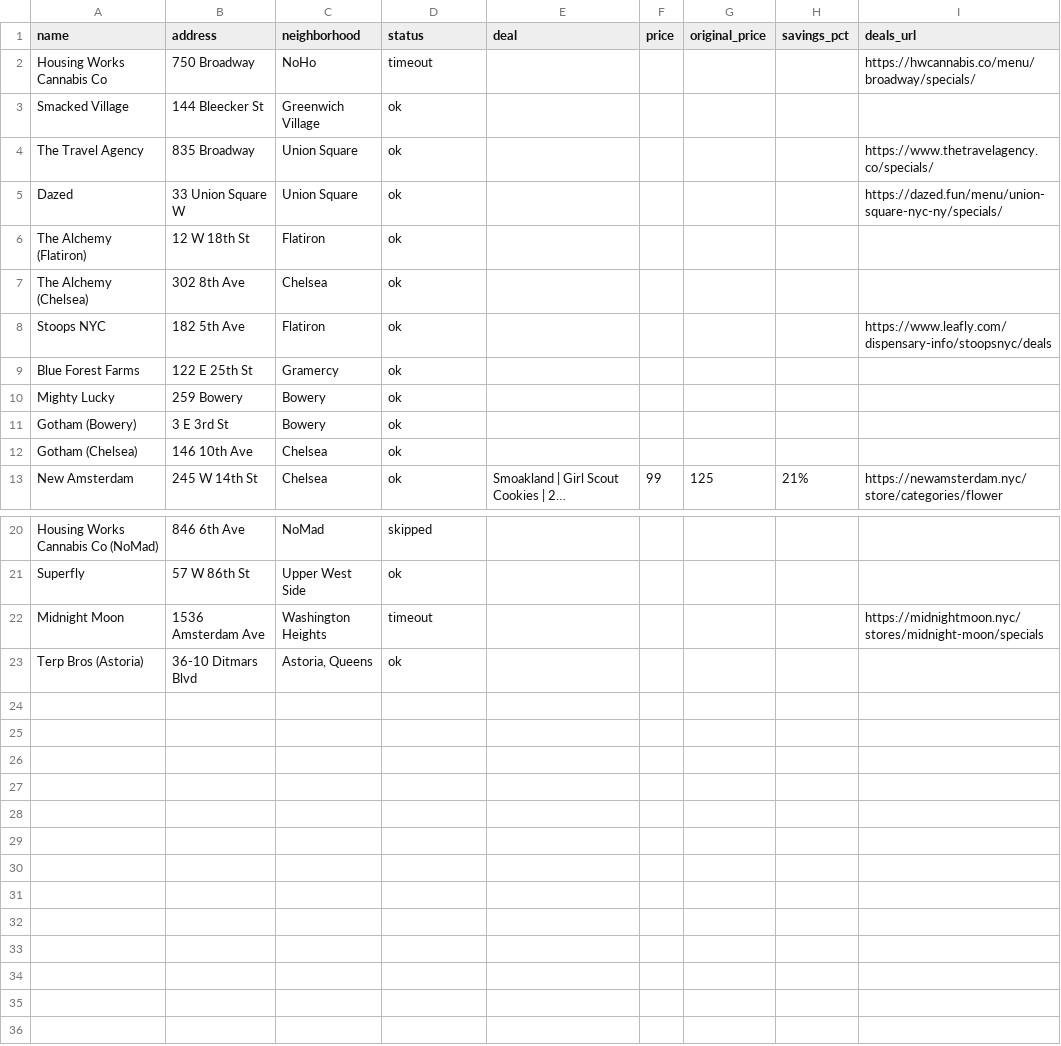
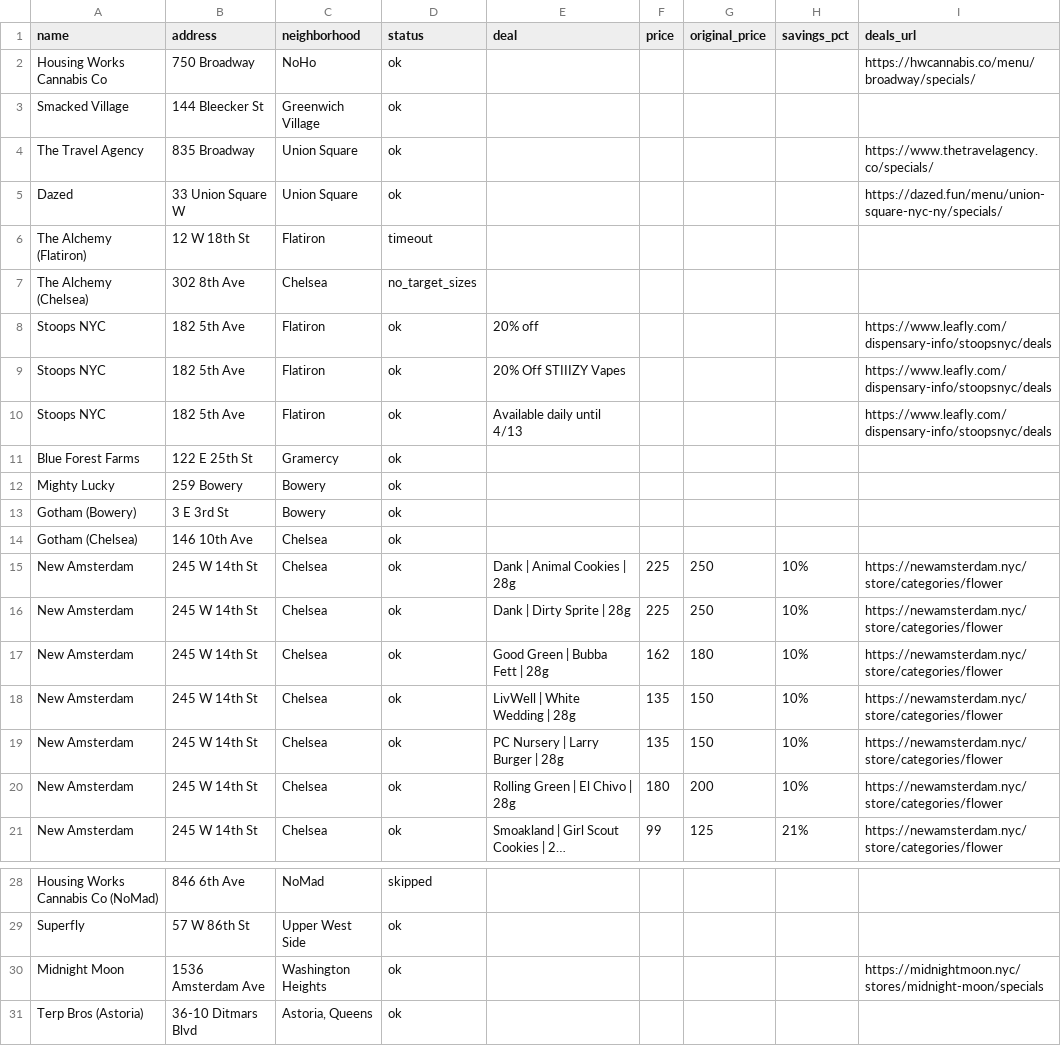
Before and after one commit to ooah23/-dispensary-price-scraper, a CSV file: output/dispensary-deals.csv, drawn as a sheet; only a part is shown, gaps mark what is left out; long unchanged cells end in …; addresses are those after the commit; the diff names each change by its address in the sheet, - before the commit and + after, or states it on an @@ line.

```diff
--- a/output/dispensary-deals.csv
+++ b/output/dispensary-deals.csv
-D2 (status): timeout
+D2 (status): ok
-D6 (status): ok
+D6 (status): timeout
-D7 (status): ok
+D7 (status): no_target_sizes
-E8 (deal): (empty)
+E8 (deal): 20% off
+row 9: Stoops NYC | 182 5th Ave | Flatiron | ok | 20% Off STIIIZY Vapes |  |  |  | https://www.leafly.com/dispensary-info/stoopsnyc/deals
+row 10: Stoops NYC | 182 5th Ave | Flatiron | ok | Available daily until 4/13 |  |  |  | https://www.leafly.com/dispensary-info/stoopsnyc/deals
+row 15: New Amsterdam | 245 W 14th St | Chelsea | ok | Dank | Animal Cookies | 28g | 225 | 250 | 10% | https://newamsterdam.nyc/store/categories/flower
+row 16: New Amsterdam | 245 W 14th St | Chelsea | ok | Dank | Dirty Sprite | 28g | 225 | 250 | 10% | https://newamsterdam.nyc/store/categories/flower
+row 17: New Amsterdam | 245 W 14th St | Chelsea | ok | Good Green | Bubba Fett | 28g | 162 | 180 | 10% | https://newamsterdam.nyc/store/categories/flower
+row 18: New Amsterdam | 245 W 14th St | Chelsea | ok | LivWell | White Wedding | 28g | 135 | 150 | 10% | https://newamsterdam.nyc/store/categories/flower
+row 19: New Amsterdam | 245 W 14th St | Chelsea | ok | PC Nursery | Larry Burger | 28g | 135 | 150 | 10% | https://newamsterdam.nyc/store/categories/flower
+row 20: New Amsterdam | 245 W 14th St | Chelsea | ok | Rolling Green | El Chivo | 28g | 180 | 200 | 10% | https://newamsterdam.nyc/store/categories/flower
-D30 (status): timeout
+D30 (status): ok
```
Also changed, not shown: 30 other files.
